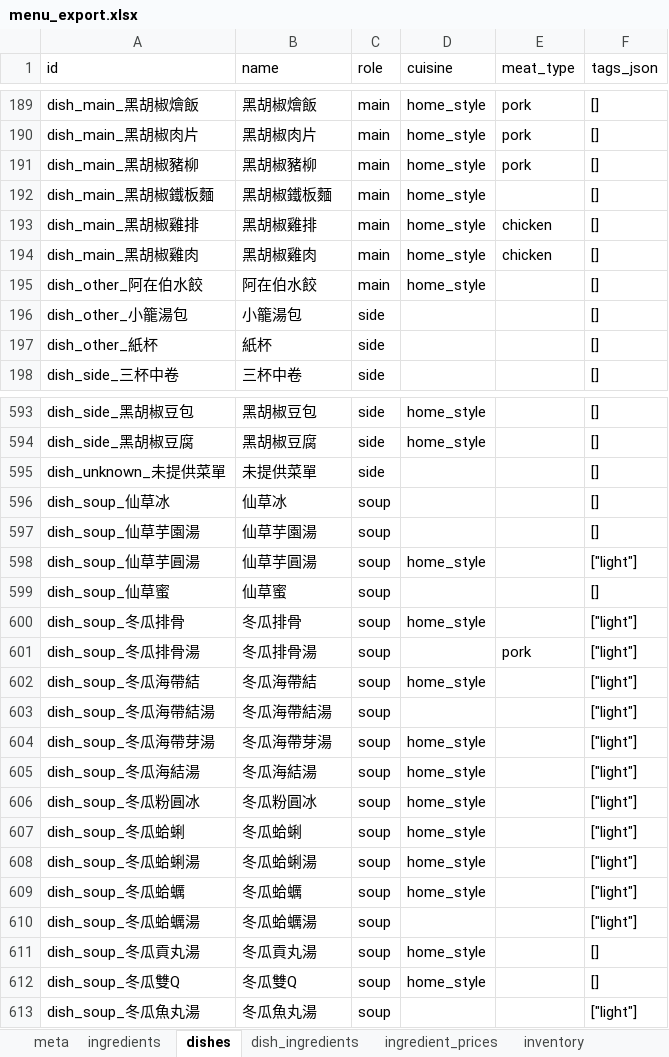
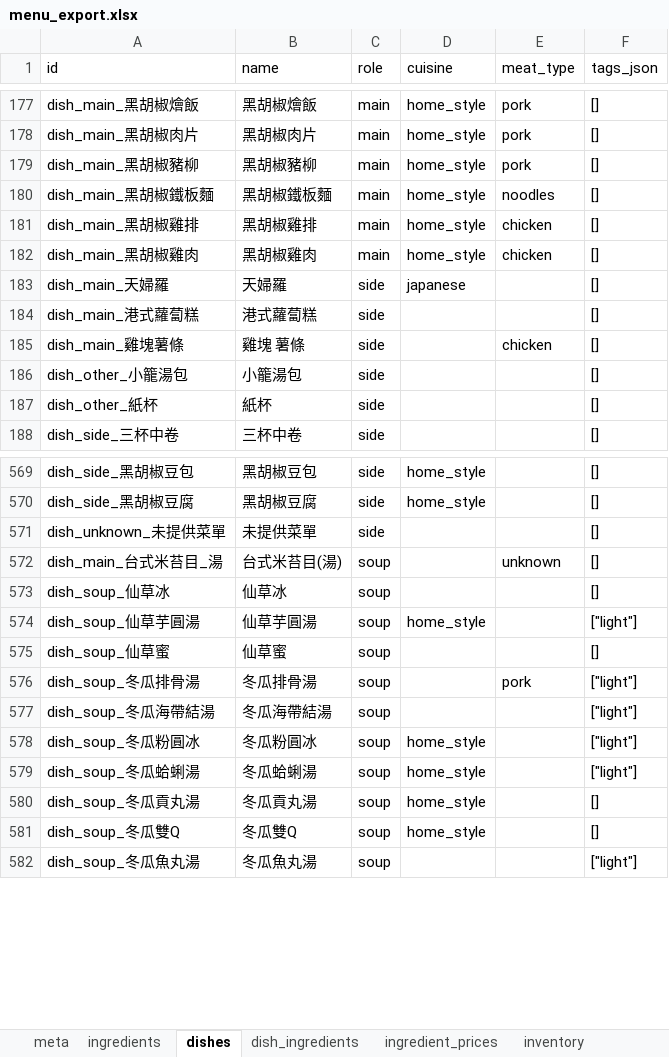
Before and after one commit to hun186/menu-planner, an Excel workbook: data/menu_export.xlsx, sheet dishes, drawn as a sheet; only a part is shown, gaps mark what is left out; values as stored, in another font and other column widths than the file's, no borders; removed rows and columns are numbered as before the commit, all else as after; the diff covers the shown part only; the diff names each change by its address in the sheet, - before the commit and + after, or states it on an @@ line.

```diff
--- a/data/menu_export.xlsx (sheet dishes)
+++ b/data/menu_export.xlsx (sheet dishes)
-E180 (meat_type): (empty)
+E180 (meat_type): noodles
-row 195: dish_other_阿在伯水餃 | 阿在伯水餃 | main | home_style |  | []
+row 183: dish_main_天婦羅 | 天婦羅 | side | japanese |  | []
+row 184: dish_main_港式蘿蔔糕 | 港式蘿蔔糕 | side |  |  | []
+row 185: dish_main_雞塊薯條 | 雞塊 薯條 | side |  | chicken | []
+row 572: dish_main_台式米苔目_湯 | 台式米苔目(湯) | soup |  | unknown | []
-row 597: dish_soup_仙草芋園湯 | 仙草芋園湯 | soup |  |  | []
-row 600: dish_soup_冬瓜排骨 | 冬瓜排骨 | soup | home_style |  | ["light"]
-row 602: dish_soup_冬瓜海帶結 | 冬瓜海帶結 | soup | home_style |  | ["light"]
-row 604: dish_soup_冬瓜海帶芽湯 | 冬瓜海帶芽湯 | soup | home_style |  | ["light"]
-row 605: dish_soup_冬瓜海結湯 | 冬瓜海結湯 | soup | home_style |  | ["light"]
-row 607: dish_soup_冬瓜蛤蜊 | 冬瓜蛤蜊 | soup | home_style |  | ["light"]
-row 609: dish_soup_冬瓜蛤蠣 | 冬瓜蛤蠣 | soup | home_style |  | ["light"]
-row 610: dish_soup_冬瓜蛤蠣湯 | 冬瓜蛤蠣湯 | soup |  |  | ["light"]
```
Also changed, not shown: 2 added rows, 36 removed rows and 53 edited cells elsewhere in this sheet, sheet dish_ingredients, sheet ingredient_prices, 10 other files.
